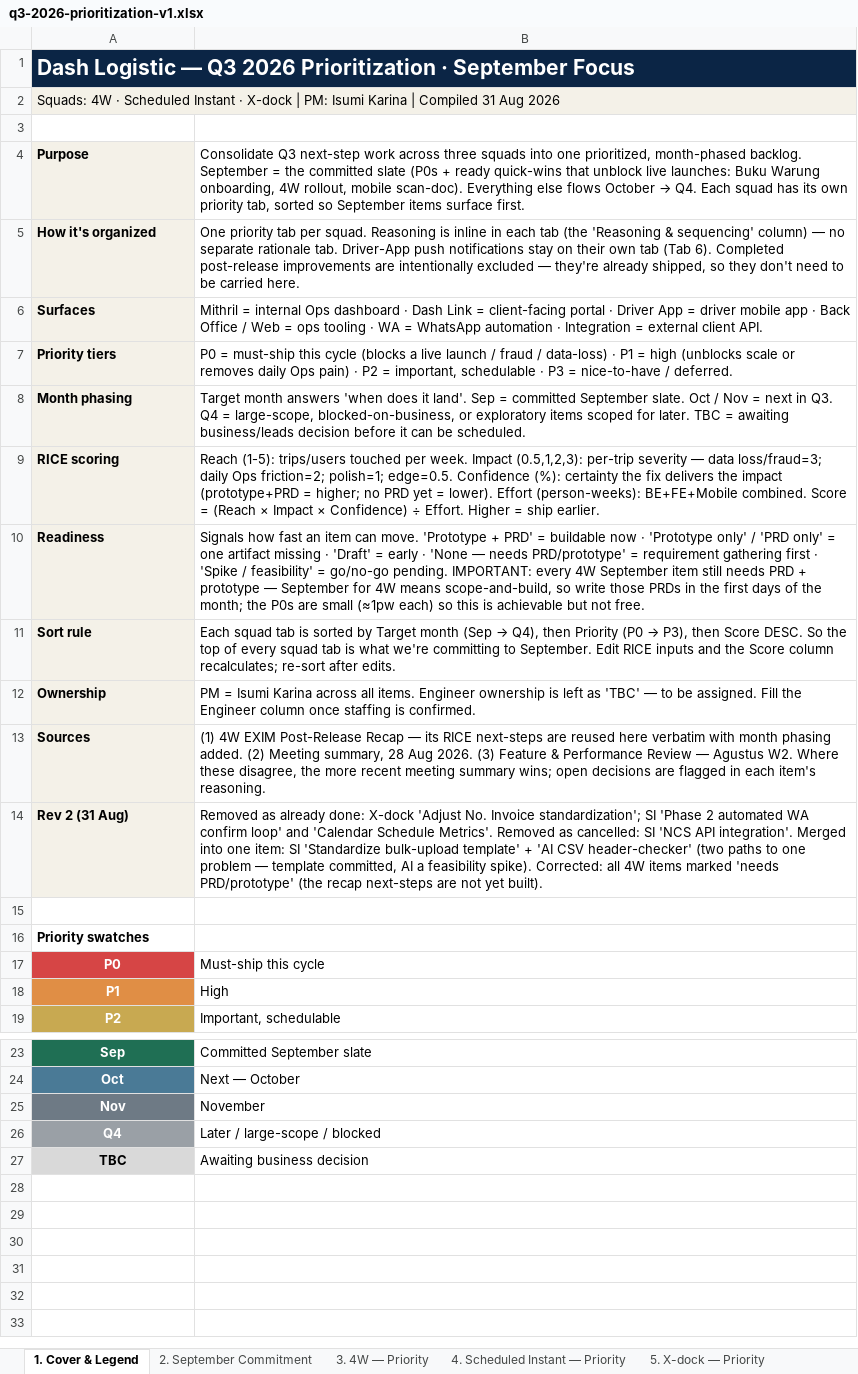
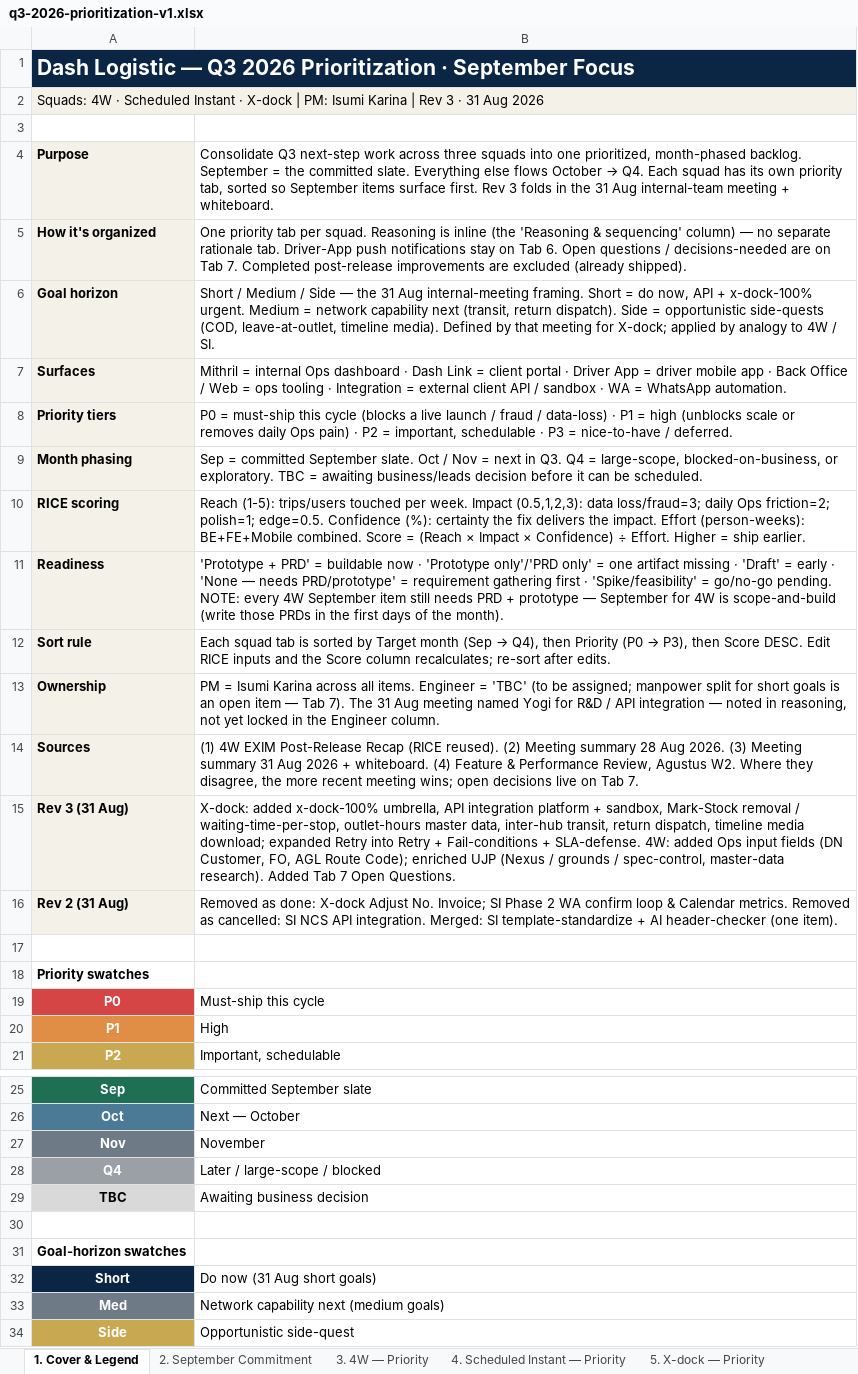
Before and after one commit to dash-electric/logistic-knowledge-vault, an Excel workbook: docs/prioritization/q3-2026-prioritization-v1.xlsx, sheet 1. Cover & Legend, drawn as a sheet; only a part is shown, gaps mark what is left out; values as stored, in another font and other column widths than the file's, no borders; addresses are those after the commit; the diff names each change by its address in the sheet, - before the commit and + after, or states it on an @@ line.

```diff
--- a/docs/prioritization/q3-2026-prioritization-v1.xlsx (sheet 1. Cover & Legend)
+++ b/docs/prioritization/q3-2026-prioritization-v1.xlsx (sheet 1. Cover & Legend)
-A2: …Karina | Compiled 31 Aug…
+A2: …Karina | Rev 3 · 31 Aug…
@@ B4: …the committed slate (P0s + ready quick-wins that unblock live launches: Buku Warung onboarding, 4W rollout, mobile scan-doc). Everything else flows October → Q4. Each squad has its own priority tab, sorted so September items surface first. → …the committed slate. Everything else flows October → Q4. Each squad has its own priority tab, sorted so September items surface first. Rev 3 folds in the 31 Aug internal-team meeting + whiteboard. @@
-B5: …is inline in each tab (the 'Reasoning & sequencing' column) — no separate rationale tab. Driver-App push notifications stay on their own tab (Tab 6). Completed post-release improvements are intentionally excluded — they're already shipped, so they don't need to be carried here.
+B5: …is inline (the 'Reasoning & sequencing' column) — no separate rationale tab. Driver-App push notifications stay on Tab 6. Open questions / decisions-needed are on Tab 7. Completed post-release improvements are excluded (already shipped).
+row 6: Goal horizon | Short / Medium / Side — the 31 Aug internal-meeting framing. Short = do now, API + x-dock-100% urgent. Medium = network capability next (transit, return dispatch). Side = opportunistic side-quests (COD, leave-at-outlet, timeline media). Defined by that meeting for X-dock; applied by analogy to 4W / SI.
-B7: …Link = client-facing portal · Driver App = driver mobile app · Back Office / Web = ops tooling · WA = WhatsApp automation · Integration = external client API.
+B7: …Link = client portal · Driver App = driver mobile app · Back Office / Web = ops tooling · Integration = external client API / sandbox · WA = WhatsApp automation.
-B9: Target month answers 'when does it land'. Sep = committed September slate. Oct / Nov = next in Q3. Q4 = large-scope, blocked-on-business, or exploratory items scoped for later. TBC =…
+B9: Sep = committed September slate. Oct / Nov = next in Q3. Q4 = large-scope, blocked-on-business, or exploratory. TBC =…
-B10: …Impact (0.5,1,2,3): per-trip severity — data loss/fraud=3; daily Ops friction=2; polish=1; edge=0.5. Confidence (%): certainty the fix delivers the impact (prototype+PRD = higher; no PRD yet = lower). Effort (person-weeks):…
+B10: …Impact (0.5,1,2,3): data loss/fraud=3; daily Ops friction=2; polish=1; edge=0.5. Confidence (%): certainty the fix delivers the impact. Effort (person-weeks):…
-B11: Signals how fast an item can move. 'Prototype + PRD' = buildable now · 'Prototype only' / 'PRD only' = one artifact missing · 'Draft' = early · 'None — needs PRD/prototype' = requirement gathering first · 'Spike / feasibility' = go/no-go pending. IMPORTANT: every 4W September item still needs PRD + prototype — September for 4W means scope-and-build, so write those PRDs in the first days of the month; the P0s are small (≈1pw each) so this is achievable but not free.
+B11: 'Prototype + PRD' = buildable now · 'Prototype only'/'PRD only' = one artifact missing · 'Draft' = early · 'None — needs PRD/prototype' = requirement gathering first · 'Spike/feasibility' = go/no-go pending. NOTE: every 4W September item still needs PRD + prototype — September for 4W is scope-and-build (write those PRDs in the first days of the month).
-B12: …Score DESC. So the top of every squad tab is what we're committing to September. Edit RICE…
+B12: …Score DESC. Edit RICE…
-B13: …items. Engineer ownership is left as 'TBC' — to be assigned. Fill the Engineer column once staffing is confirmed.
+B13: …items. Engineer = 'TBC' (to be assigned; manpower split for short goals is an open item — Tab 7). The 31 Aug meeting named Yogi for R&D / API integration — noted in reasoning, not yet locked in the Engineer column.
-B14: …Post-Release Recap — its RICE next-steps are reused here verbatim with month phasing added. (2) Meeting summary, 28 Aug 2026. (3) Feature & Performance Review — Agustus W2. Where these disagree, the more recent meeting summary wins; open decisions are flagged in each item's reasoning.
+B14: …Post-Release Recap (RICE reused). (2) Meeting summary 28 Aug 2026. (3) Meeting summary 31 Aug 2026 + whiteboard. (4) Feature & Performance Review, Agustus W2. Where they disagree, the more recent meeting wins; open decisions live on Tab 7.
+row 15: Rev 3 (31 Aug) | X-dock: added x-dock-100% umbrella, API integration platform + sandbox, Mark-Stock removal / waiting-time-per-stop, outlet-hours master data, inter-hub transit, return dispatch, timeline media download; expanded Retry into Retry + Fail-conditions + SLA-defense. 4W: added Ops input fields (DN Customer, FO, AGL Route Code); enriched UJP (Nexus / grounds / spec-control, master-data research). Added Tab 7 Open Questions.
-B16: Removed as already done: X-dock 'Adjust No. Invoice standardization'; SI 'Phase 2 automated WA confirm loop' and 'Calendar Schedule Metrics'. Removed as cancelled: SI 'NCS API integration'. Merged into one item: SI 'Standardize bulk-upload template' + 'AI CSV header-checker' (two paths to one problem — template committed, AI a feasibility spike). Corrected: all 4W items marked 'needs PRD/prototype' (the recap next-steps are not yet built).
+B16: Removed as done: X-dock Adjust No. Invoice; SI Phase 2 WA confirm loop & Calendar metrics. Removed as cancelled: SI NCS API integration. Merged: SI template-standardize + AI header-checker (one item).
+row 30: (empty)
+row 31: Goal-horizon swatches
+row 32: Short | Do now (31 Aug short goals)
+row 33: Med | Network capability next (medium goals)
+row 34: Side | Opportunistic side-quest
```
Also changed, not shown: sheet 5. X-dock — Priority, sheet 2. September Commitment, sheet 3. 4W — Priority, sheet 4. Scheduled Instant — Priority, sheet 6. Push Notif Breakdown, other sheet tabs.
